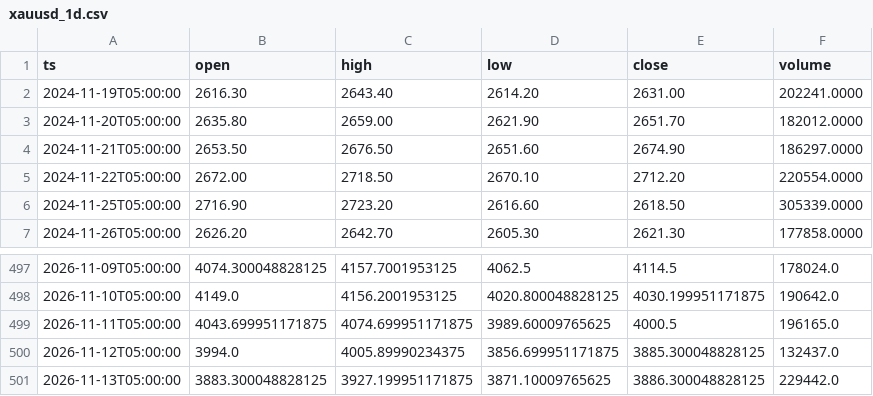
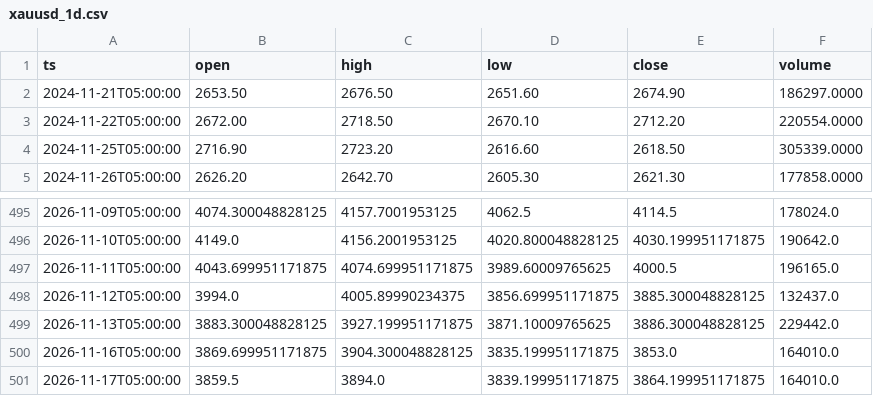
Before and after one commit to truenopg/paper-trader, a CSV file: live/data/xauusd_1d.csv, drawn as a sheet; only a part is shown, gaps mark what is left out.

```diff
--- a/live/data/xauusd_1d.csv
+++ b/live/data/xauusd_1d.csv
@@ -1,4 +1,2 @@
 ts,open,high,low,close,volume
-2024-11-19T05:00:00,2616.30,2643.40,2614.20,2631.00,202241.0000
-2024-11-20T05:00:00,2635.80,2659.00,2621.90,2651.70,182012.0000
 2024-11-21T05:00:00,2653.50,2676.50,2651.60,2674.90,186297.0000
@@ -501 +499,3 @@ ts,open,high,low,close,volume
 2026-11-13T05:00:00,3883.300048828125,3927.199951171875,3871.10009765625,3886.300048828125,229442.0
+2026-11-16T05:00:00,3869.699951171875,3904.300048828125,3835.199951171875,3853.0,164010.0
+2026-11-17T05:00:00,3859.5,3894.0,3839.199951171875,3864.199951171875,164010.0
```
Also changed, not shown: live/data/btc_1d.csv, report/equity.csv, 2 other files.
